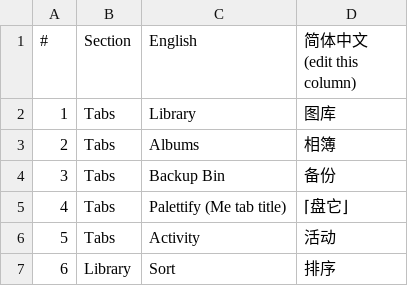
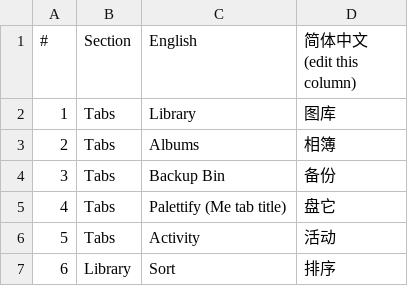
Before and after one commit to Andy-transport/Shalielie, a CSV file: swiftPort/translations.csv, drawn as a sheet; only a part is shown.

```diff
--- a/swiftPort/translations.csv
+++ b/swiftPort/translations.csv
@@ -4,3 +4,3 @@
 3,Tabs,Backup Bin,备份
-4,Tabs,Palettify (Me tab title),⌈盘它⌋
+4,Tabs,Palettify (Me tab title),盘它
 5,Tabs,Activity,活动
```
Also changed, not shown: 2 other files.
